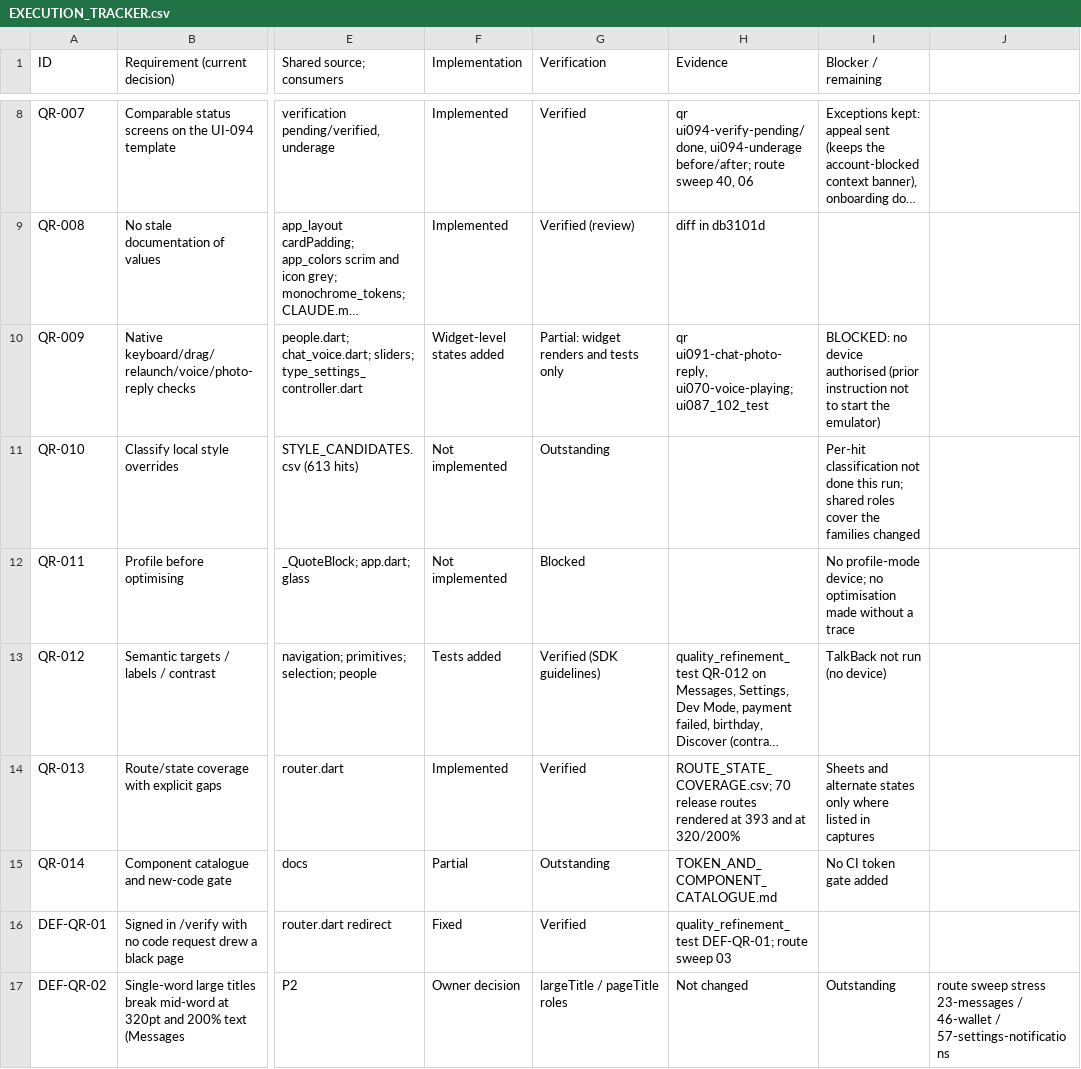
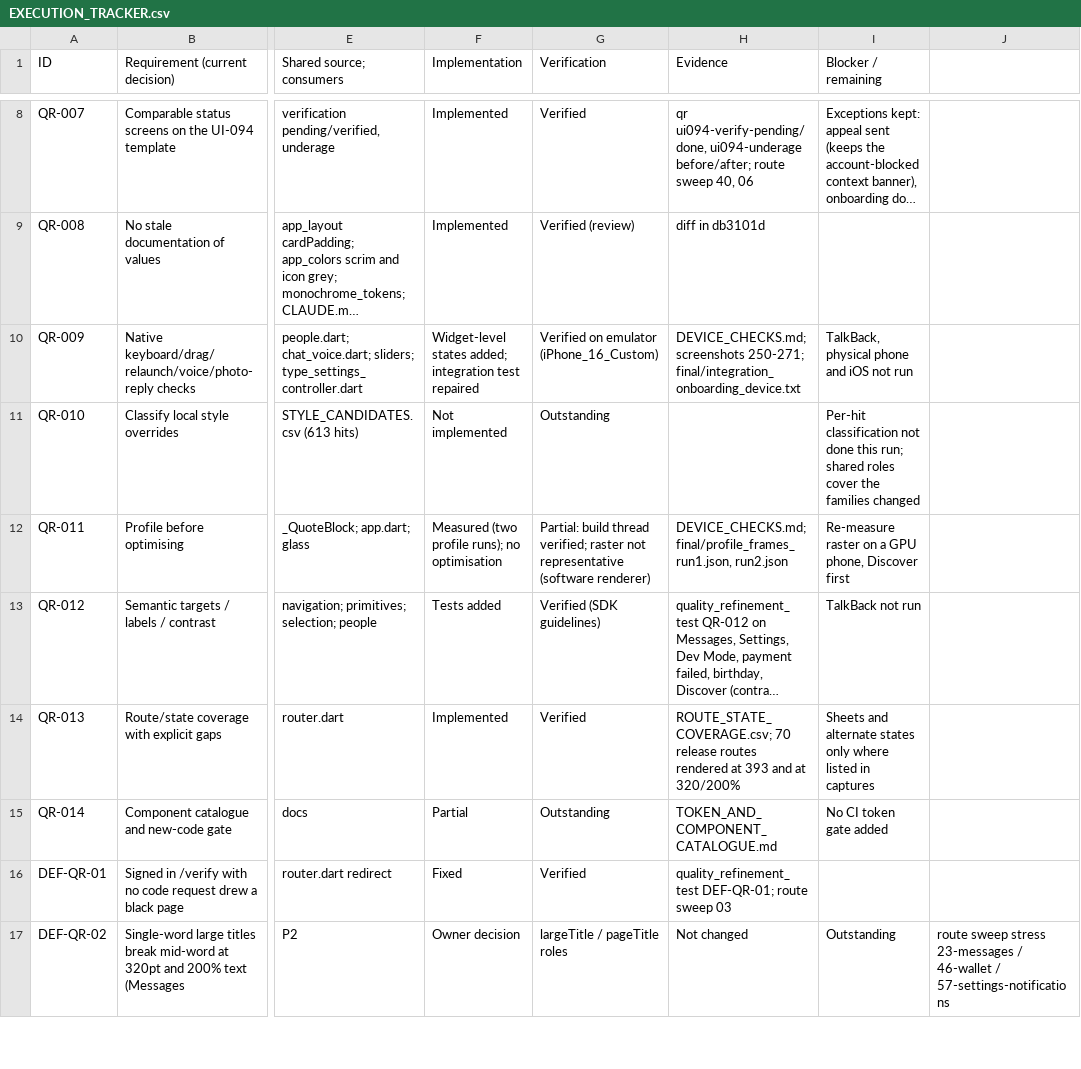
Before and after one commit to RITAMBISWAS404/numaya, a CSV file: docs/quality-refinement/EXECUTION_TRACKER.csv, drawn as a sheet; only a part is shown, gaps mark what is left out; long unchanged cells end in …; the diff names each change by its address in the sheet, - before the commit and + after, or states it on an @@ line.

```diff
--- a/docs/quality-refinement/EXECUTION_TRACKER.csv
+++ b/docs/quality-refinement/EXECUTION_TRACKER.csv
-F10 (Implementation): Widget-level states added
+F10 (Implementation): Widget-level states added; integration test repaired
-G10 (Verification): Partial: widget renders and tests only
+G10 (Verification): Verified on emulator (iPhone_16_Custom)
-H10 (Evidence): qr ui091-chat-photo-reply, ui070-voice-playing; ui087_102_test
+H10 (Evidence): DEVICE_CHECKS.md; screenshots 250-271; final/integration_onboarding_device.txt
-I10 (Blocker / remaining): BLOCKED: no device authorised (prior instruction not to start the emulator)
+I10 (Blocker / remaining): TalkBack, physical phone and iOS not run
-F12 (Implementation): Not implemented
+F12 (Implementation): Measured (two profile runs); no optimisation
-G12 (Verification): Blocked
+G12 (Verification): Partial: build thread verified; raster not representative (software renderer)
-H12 (Evidence): (empty)
+H12 (Evidence): DEVICE_CHECKS.md; final/profile_frames_run1.json, run2.json
-I12 (Blocker / remaining): No profile-mode device; no optimisation made without a trace
+I12 (Blocker / remaining): Re-measure raster on a GPU phone, Discover first
-I13 (Blocker / remaining): TalkBack not run (no device)
+I13 (Blocker / remaining): TalkBack not run
```
Also changed, not shown: 10 other files.
